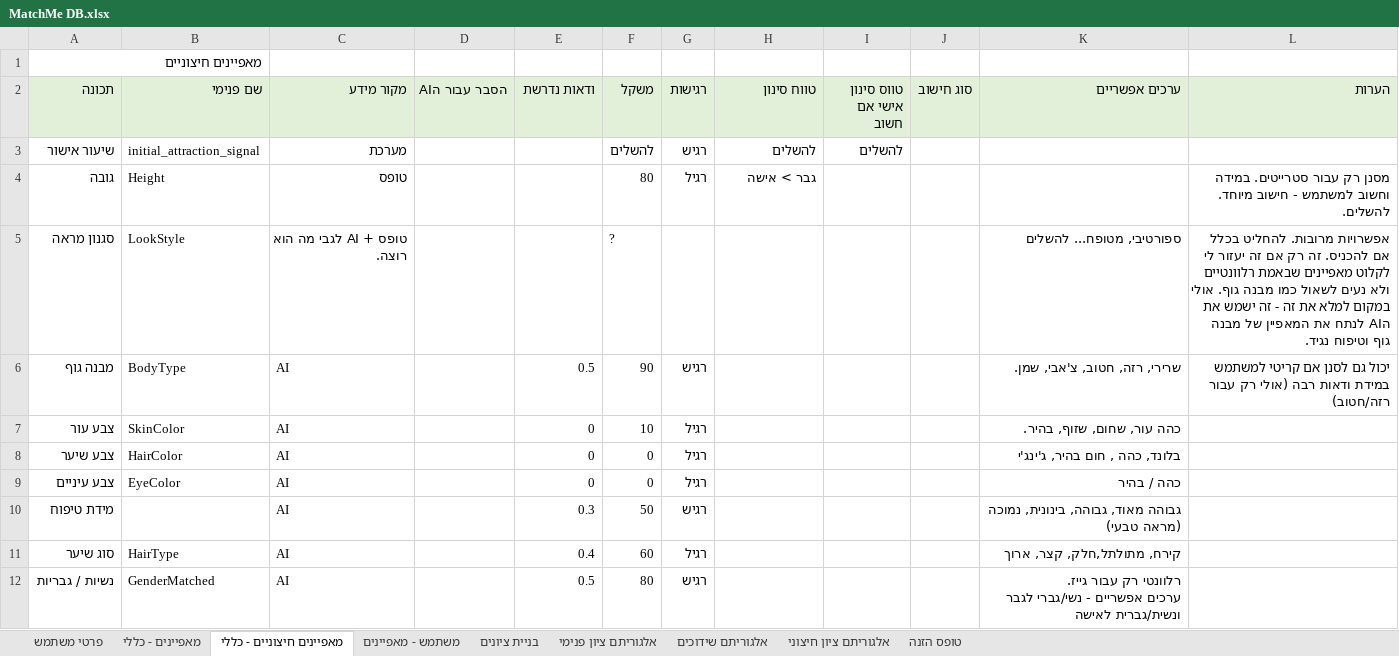
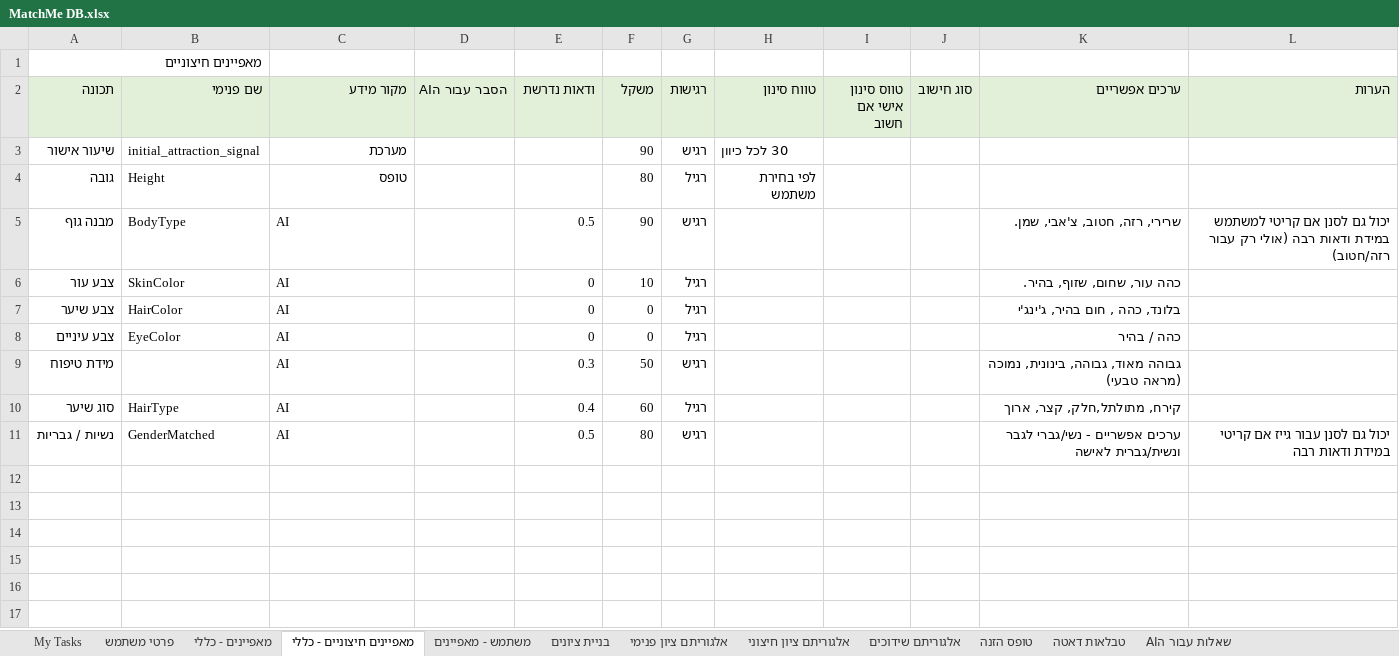
Before and after one commit to chenhagag/One, an Excel workbook: Docs/MatchMe DB.xlsx, sheet מאפיינים חיצוניים - כללי, drawn as a sheet; values as stored, in another font and other column widths than the file's, no borders; removed rows and columns are numbered as before the commit, all else as after; ↵ is a line break in a cell; the diff names each change by its address in the sheet, - before the commit and + after, or states it on an @@ line.

```diff
--- a/Docs/MatchMe DB.xlsx (sheet מאפיינים חיצוניים - כללי)
+++ b/Docs/MatchMe DB.xlsx (sheet מאפיינים חיצוניים - כללי)
+sheet tab: My Tasks
+sheet tab: טבלאות דאטה
+sheet tab: שאלות עבור הAI
@@ sheet tab order changed: My Tasks | פרטי משתמש | מאפיינים - כללי | מאפיינים חיצוניים - כללי | משתמש - מאפיינים | בניית ציונים | אלגוריתם ציון פנימי | אלגוריתם ציון חיצוני | אלגוריתם שידוכים | טופס הזנה | טבלאות דאטה | שאלות עבור הAI @@
-F3 (משקל): להשלים
+F3 (משקל): 90
@@ F3 bold: on → off, italic: on → off @@
-H3 (טווח סינון): להשלים
+H3 (טווח סינון): 30 לכל כיוון
@@ H3 bold: on → off, italic: on → off @@
-I3 (טווס סינון אישי אם חשוב): להשלים
+I3 (טווס סינון אישי אם חשוב): (empty)
-H4 (טווח סינון): גבר > אישה
+H4 (טווח סינון): לפי בחירת משתמש
-L4 (הערות): מסנן רק עבור סטרייטים. במידה וחשוב למשתמש - חישוב מיוחד. להשלים.
+L4 (הערות): (empty)
-row 5: סגנון מראה | LookStyle | טופס + AI לגבי מה הוא רוצה. |  |  | ? |  |  |  |  | ספורטיבי, מטופח... להשלים | אפשרויות מרובות. להחליט בכלל אם להכניס. זה רק אם זה יעזור לי לקלוט מאפיינים שבאמת רלוונטיים ולא נעים לשאול כמו מבנה גוף. אולי במקום למלא את זה - זה ישמש את הAI לנתח את המאפיין של מבנה גוף וטיפוח נגיד.
-K11 (ערכים אפשריים): רלוונטי רק עבור גייז. ↵ ערכים אפשריים…
+K11 (ערכים אפשריים): ערכים אפשריים…
-L11 (הערות): (empty)
+L11 (הערות): יכול גם לסנן עבור גייז אם קריטי במידת ודאות רבה
```
Also changed, not shown: sheet מאפיינים - כללי, sheet אלגוריתם ציון פנימי, sheet אלגוריתם ציון חיצוני, sheet פרטי משתמש, sheet משתמש - מאפיינים, formulas that keep their value, 26 other files.
